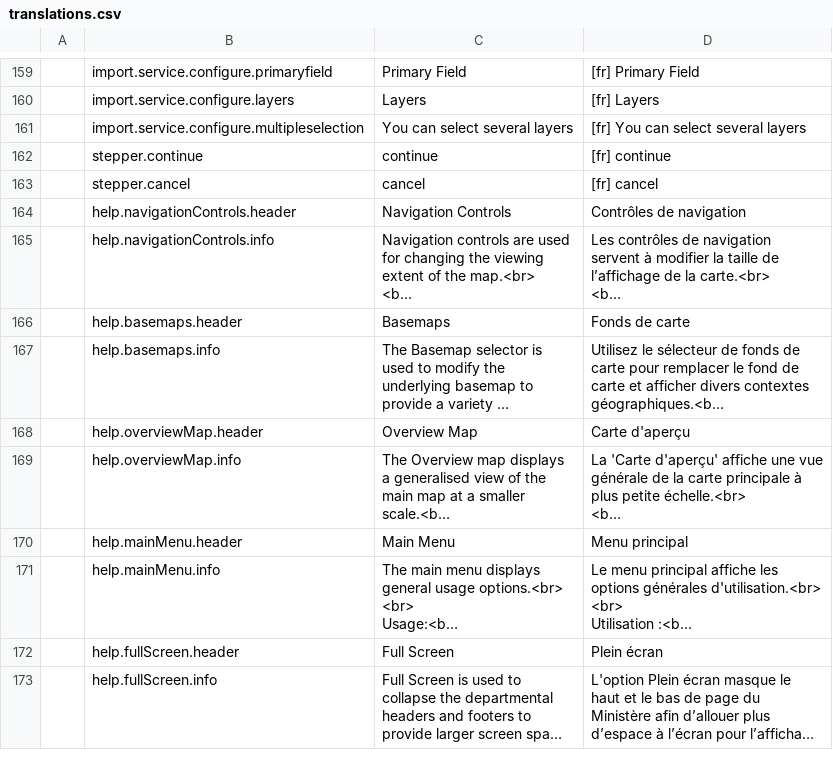
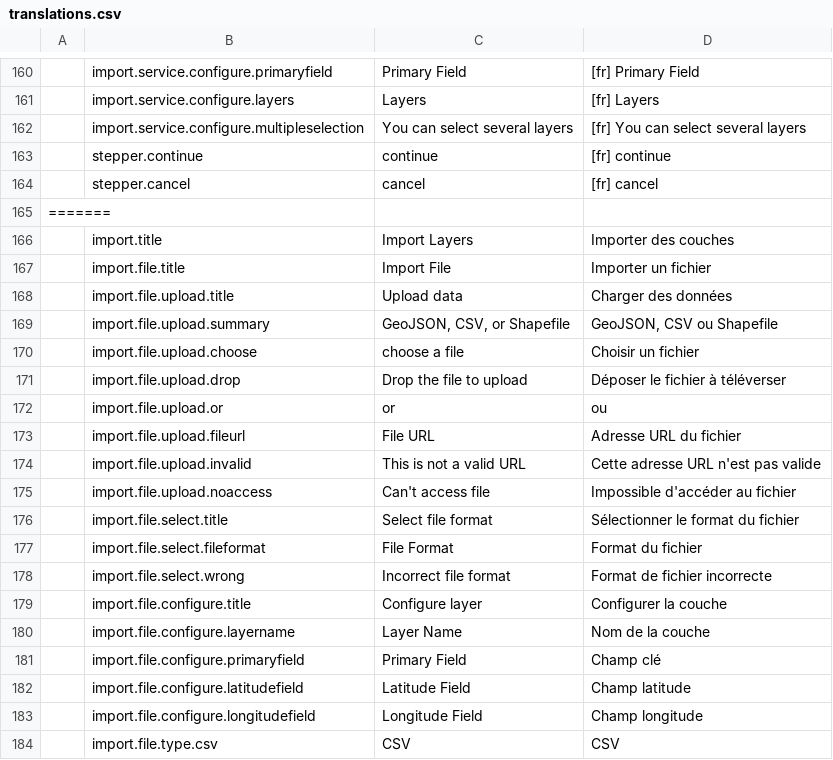
Before and after one commit to fgpv-vpgf/fgpv-vpgf, a CSV file: src/locales/translations.csv, drawn as a sheet; only a part is shown, gaps mark what is left out; the shorter side is filled out with more unchanged rows; long unchanged cells end in …; the diff covers the shown part only; the diff names each change by its address in the sheet, - before the commit and + after, or states it on an @@ line.

```diff
--- a/src/locales/translations.csv
+++ b/src/locales/translations.csv
+row 165: =======
+row 166:  | import.title | Import Layers | Importer des couches
+row 167:  | import.file.title | Import File | Importer un fichier
+row 168:  | import.file.upload.title | Upload data | Charger des données
+row 169:  | import.file.upload.summary | GeoJSON, CSV, or Shapefile | GeoJSON, CSV ou Shapefile
+row 170:  | import.file.upload.choose | choose a file | Choisir un fichier
+row 171:  | import.file.upload.drop | Drop the file to upload | Déposer le fichier à téléverser
+row 172:  | import.file.upload.or | or | ou
+row 173:  | import.file.upload.fileurl | File URL | Adresse URL du fichier
+row 174:  | import.file.upload.invalid | This is not a valid URL | Cette adresse URL n'est pas valide
+row 175:  | import.file.upload.noaccess | Can't access file | Impossible d'accéder au fichier
+row 176:  | import.file.select.title | Select file format | Sélectionner le format du fichier
+row 177:  | import.file.select.fileformat | File Format | Format du fichier
+row 178:  | import.file.select.wrong | Incorrect file format | Format de fichier incorrecte
+row 179:  | import.file.configure.title | Configure layer | Configurer la couche
+row 180:  | import.file.configure.layername | Layer Name | Nom de la couche
+row 181:  | import.file.configure.primaryfield | Primary Field | Champ clé
+row 182:  | import.file.configure.latitudefield | Latitude Field | Champ latitude
+row 183:  | import.file.configure.longitudefield | Longitude Field | Champ longitude
+row 184:  | import.file.type.csv | CSV | CSV
```
Also changed, not shown: 23 added rows and 11 edited cells elsewhere in this file.
